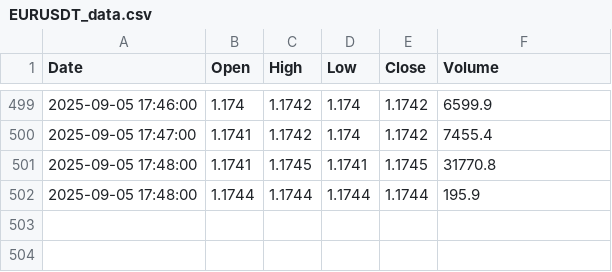
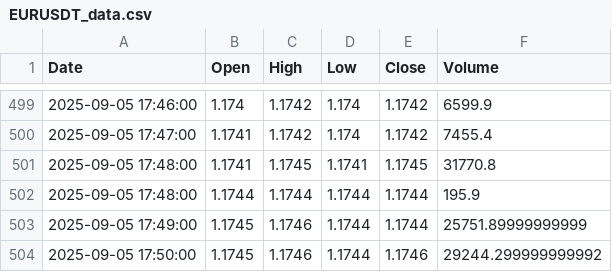
Before and after one commit to jadelmag/forex-trader-bot, a CSV file: trading_view/trade_view_csv/EURUSDT_data.csv, drawn as a sheet; only a part is shown, gaps mark what is left out; the diff names each change by its address in the sheet, - before the commit and + after, or states it on an @@ line.

```diff
--- a/trading_view/trade_view_csv/EURUSDT_data.csv
+++ b/trading_view/trade_view_csv/EURUSDT_data.csv
+row 503: 2025-09-05 17:49:00 | 1.1745 | 1.1746 | 1.1744 | 1.1744 | 25751.89999999999
+row 504: 2025-09-05 17:50:00 | 1.1745 | 1.1746 | 1.1744 | 1.1746 | 29244.299999999992
```
Also changed, not shown: 1 other file.
